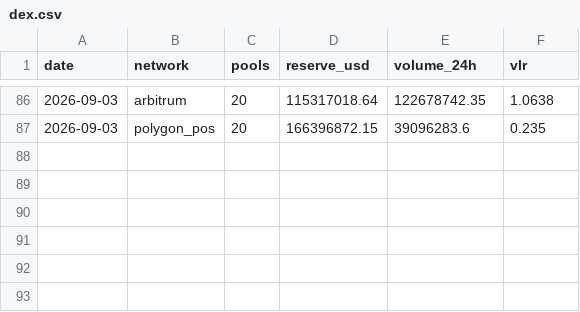
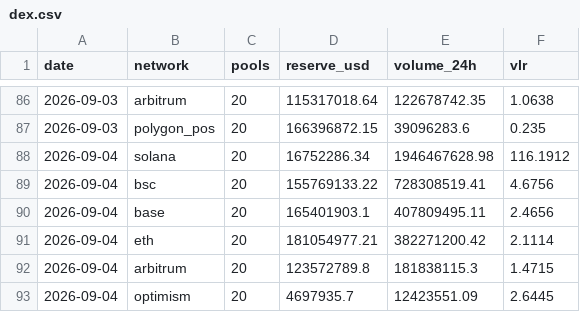
Before and after one commit to alecmessino/crypto-conviction-monitor, a CSV file: ledger/dex.csv, drawn as a sheet; only a part is shown, gaps mark what is left out.

```diff
--- a/ledger/dex.csv
+++ b/ledger/dex.csv
@@ -87 +87,7 @@ date,network,pools,reserve_usd,volume_24h,vlr
 2026-09-03,polygon_pos,20,166396872.15,39096283.6,0.235
+2026-09-04,solana,20,16752286.34,1946467628.98,116.1912
+2026-09-04,bsc,20,155769133.22,728308519.41,4.6756
+2026-09-04,base,20,165401903.1,407809495.11,2.4656
+2026-09-04,eth,20,181054977.21,382271200.42,2.1114
+2026-09-04,arbitrum,20,123572789.8,181838115.3,1.4715
+2026-09-04,optimism,20,4697935.7,12423551.09,2.6445
```
Also changed, not shown: ledger/index.csv, ledger/macro.csv, 16 other files.
